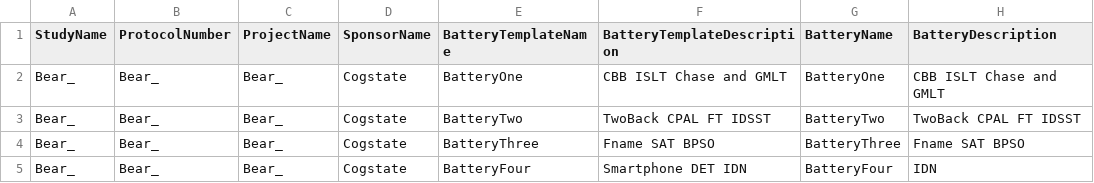
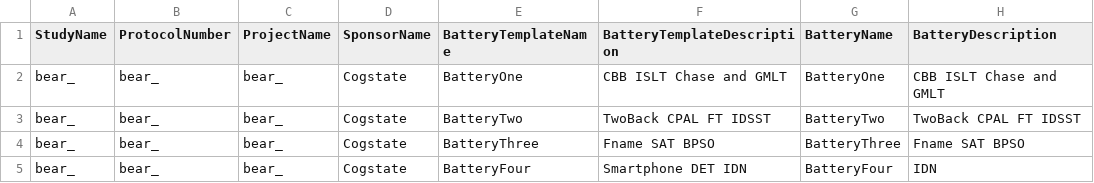
Before and after one commit to zchekir/dll, a CSV file: eSourcePlatform/eSourcePlatform/CSPConnector.csv, drawn as a sheet; only a part is shown; the diff names each change by its address in the sheet, - before the commit and + after, or states it on an @@ line.

```diff
--- a/eSourcePlatform/eSourcePlatform/CSPConnector.csv
+++ b/eSourcePlatform/eSourcePlatform/CSPConnector.csv
-A2:A5 (StudyName): Bear_
+A2:A5 (StudyName): bear_
-B2:B5 (ProtocolNumber): Bear_
+B2:B5 (ProtocolNumber): bear_
-C2:C5 (ProjectName): Bear_
+C2:C5 (ProjectName): bear_
```
Also changed, not shown: 15 other files.
